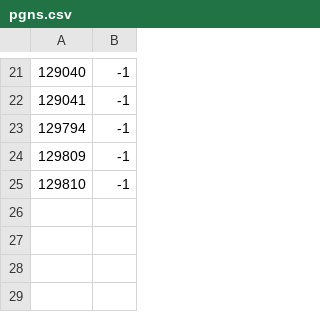
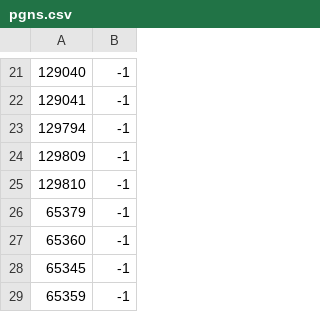
Before and after one commit to titio72/nmearouter, a CSV file: conf/pgns.csv, drawn as a sheet; only a part is shown, gaps mark what is left out.

```diff
--- a/conf/pgns.csv
+++ b/conf/pgns.csv
@@ -25 +25,5 @@
 129810,-1
+65379,-1
+65360,-1
+65345,-1
+65359,-1
```
Also changed, not shown: 54 other files.
